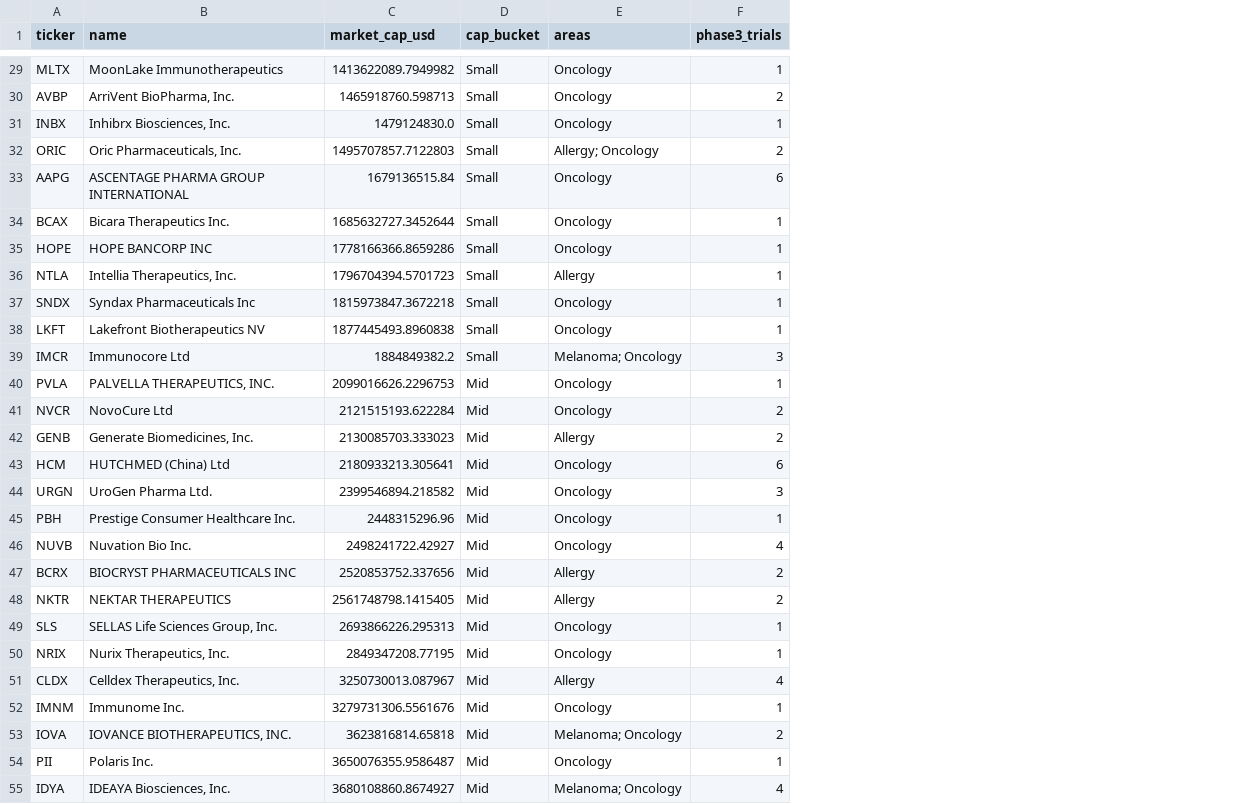
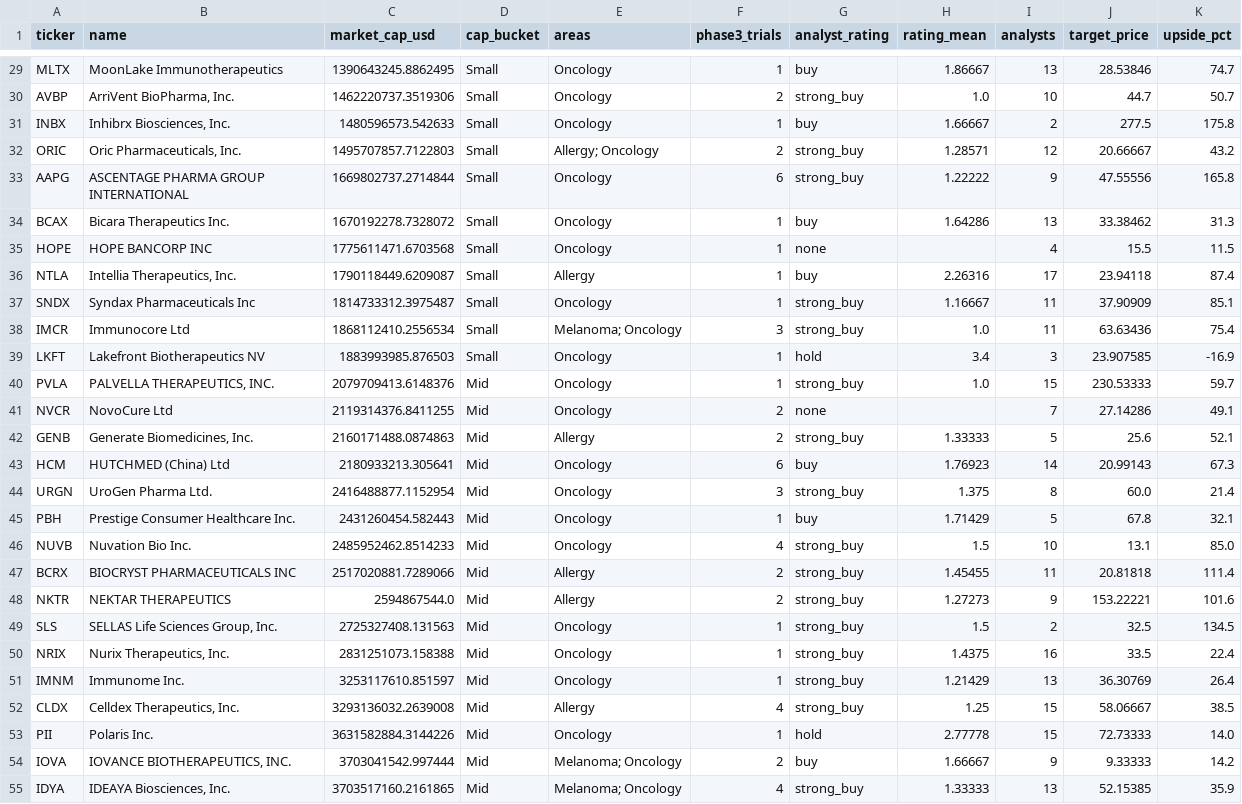
Before and after one commit to tcfulsa-SPAC/Phase-3, a CSV file: companies.csv, drawn as a sheet; only a part is shown, gaps mark what is left out; removed rows and columns are numbered as before the commit, all else as after; the diff covers the shown part only; the diff names each change by its address in the sheet, - before the commit and + after, or states it on an @@ line.

```diff
--- a/companies.csv
+++ b/companies.csv
+column G (analyst_rating), rows 29-38: buy | strong_buy | buy | strong_buy | strong_buy | buy | none | buy | strong_buy | strong_buy; rows 40-50: strong_buy | none | strong_buy | buy | strong_buy | buy | strong_buy | strong_buy | strong_buy | strong_buy | strong_buy; rows 52-55: strong_buy | hold | buy | strong_buy
+column H (rating_mean), rows 29-38: 1.86667 | 1.0 | 1.66667 | 1.28571 | 1.22222 | 1.64286 |  | 2.26316 | 1.16667 | 1.0; rows 40-50: 1.0 |  | 1.33333 | 1.76923 | 1.375 | 1.71429 | 1.5 | 1.45455 | 1.27273 | 1.5 | 1.4375; rows 52-55: 1.25 | 2.77778 | 1.66667 | 1.33333
+column I (analysts), rows 29-38: 13 | 10 | 2 | 12 | 9 | 13 | 4 | 17 | 11 | 11; rows 40-50: 15 | 7 | 5 | 14 | 8 | 5 | 10 | 11 | 9 | 2 | 16; rows 52-55: 15 | 15 | 9 | 13
+column J (target_price), rows 29-38: 28.53846 | 44.7 | 277.5 | 20.66667 | 47.55556 | 33.38462 | 15.5 | 23.94118 | 37.90909 | 63.63436; rows 40-50: 230.53333 | 27.14286 | 25.6 | 20.99143 | 60.0 | 67.8 | 13.1 | 20.81818 | 153.22221 | 32.5 | 33.5; rows 52-55: 58.06667 | 72.73333 | 9.33333 | 52.15385
+column K (upside_pct), rows 29-38: 74.7 | 50.7 | 175.8 | 43.2 | 165.8 | 31.3 | 11.5 | 87.4 | 85.1 | 75.4; rows 40-50: 59.7 | 49.1 | 52.1 | 67.3 | 21.4 | 32.1 | 85.0 | 111.4 | 101.6 | 134.5 | 22.4; rows 52-55: 38.5 | 14.0 | 14.2 | 35.9
-C29 (market_cap_usd): 1413622089.7949982
+C29 (market_cap_usd): 1390643245.8862495
-C30 (market_cap_usd): 1465918760.598713
+C30 (market_cap_usd): 1462220737.3519306
-C31 (market_cap_usd): 1479124830.0
+C31 (market_cap_usd): 1480596573.542633
-C33 (market_cap_usd): 1679136515.84
+C33 (market_cap_usd): 1669802737.2714844
-C34 (market_cap_usd): 1685632727.3452644
+C34 (market_cap_usd): 1670192278.7328072
-C35 (market_cap_usd): 1778166366.8659286
+C35 (market_cap_usd): 1775611471.6703568
-C36 (market_cap_usd): 1796704394.5701723
+C36 (market_cap_usd): 1790118449.6209087
-C37 (market_cap_usd): 1815973847.3672218
+C37 (market_cap_usd): 1814733312.3975487
-row 38: LKFT | Lakefront Biotherapeutics NV | 1877445493.8960838 | Small | Oncology | 1
-C38 (market_cap_usd): 1884849382.2
+C38 (market_cap_usd): 1868112410.2556534
+row 39: LKFT | Lakefront Biotherapeutics NV | 1883993985.876503 | Small | Oncology | 1 | hold | 3.4 | 3 | 23.907585 | -16.9
-C40 (market_cap_usd): 2099016626.2296753
+C40 (market_cap_usd): 2079709413.6148376
-C41 (market_cap_usd): 2121515193.622284
+C41 (market_cap_usd): 2119314376.8411255
-C42 (market_cap_usd): 2130085703.333023
+C42 (market_cap_usd): 2160171488.0874863
-C44 (market_cap_usd): 2399546894.218582
+C44 (market_cap_usd): 2416488877.1152954
-C45 (market_cap_usd): 2448315296.96
+C45 (market_cap_usd): 2431260454.582443
-C46 (market_cap_usd): 2498241722.42927
+C46 (market_cap_usd): 2485952462.8514233
-C47 (market_cap_usd): 2520853752.337656
+C47 (market_cap_usd): 2517020881.7289066
-C48 (market_cap_usd): 2561748798.1415405
+C48 (market_cap_usd): 2594867544.0
-C49 (market_cap_usd): 2693866226.295313
+C49 (market_cap_usd): 2725327408.131563
-C50 (market_cap_usd): 2849347208.77195
+C50 (market_cap_usd): 2831251073.158388
+row 51: IMNM | Immunome Inc. | 3253117610.851597 | Mid | Oncology | 1 | strong_buy | 1.21429 | 13 | 36.30769 | 26.4
-C52 (market_cap_usd): 3250730013.087967
+C52 (market_cap_usd): 3293136032.2639008
-A53 (ticker): IMNM
+A53 (ticker): PII
-B53 (name): Immunome Inc.
+B53 (name): Polaris Inc.
-C53 (market_cap_usd): 3279731306.5561676
+C53 (market_cap_usd): 3631582884.3144226
-C54 (market_cap_usd): 3623816814.65818
+C54 (market_cap_usd): 3703041542.997444
-row 54: PII | Polaris Inc. | 3650076355.9586487 | Mid | Oncology | 1
-C55 (market_cap_usd): 3680108860.8674927
+C55 (market_cap_usd): 3703517160.2161865
```
Also changed, not shown: 2 added rows, 2 removed rows and 42 edited cells elsewhere in this file, trials.csv, 3 other files.
